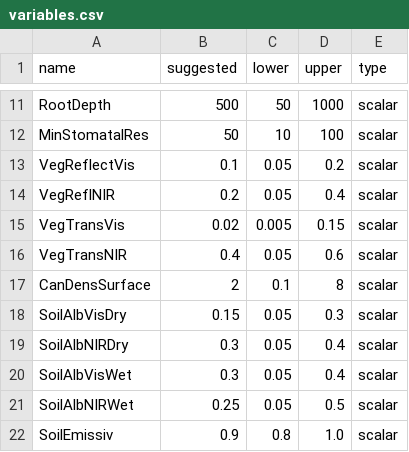
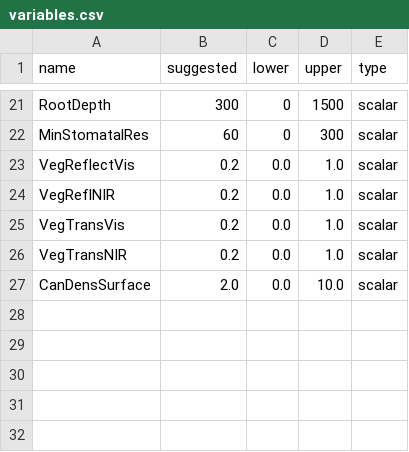
Before and after one commit to stefanocampanella/MHPC-project, a CSV file: data/Matsch B2/variables.csv, drawn as a sheet; only a part is shown, gaps mark what is left out; removed rows and columns are numbered as before the commit, all else as after; the diff covers the shown part only; the diff names each change by its address in the sheet, - before the commit and + after, or states it on an @@ line.

```diff
--- a/data/Matsch B2/variables.csv
+++ b/data/Matsch B2/variables.csv
-B21 (suggested): 500
+B21 (suggested): 300
-C21 (lower): 50
+C21 (lower): 0
-D21 (upper): 1000
+D21 (upper): 1500
-B22 (suggested): 50
+B22 (suggested): 60
-C22 (lower): 10
+C22 (lower): 0
-D22 (upper): 100
+D22 (upper): 300
-B23 (suggested): 0.1
+B23 (suggested): 0.2
-C23:C24 (lower): 0.05
+C23:C24 (lower): 0.0
-D23 (upper): 0.2
+D23 (upper): 1.0
-D24 (upper): 0.4
+D24 (upper): 1.0
-B25 (suggested): 0.02
+B25 (suggested): 0.2
-C25 (lower): 0.005
+C25 (lower): 0.0
-D25 (upper): 0.15
+D25 (upper): 1.0
-B26 (suggested): 0.4
+B26 (suggested): 0.2
-C26 (lower): 0.05
+C26 (lower): 0.0
-D26 (upper): 0.6
+D26 (upper): 1.0
-B27 (suggested): 2
+B27 (suggested): 2.0
-C27 (lower): 0.1
+C27 (lower): 0.0
-D27 (upper): 8
+D27 (upper): 10.0
-row 18: SoilAlbVisDry | 0.15 | 0.05 | 0.3 | scalar
-row 19: SoilAlbNIRDry | 0.3 | 0.05 | 0.4 | scalar
-row 20: SoilAlbVisWet | 0.3 | 0.05 | 0.4 | scalar
-row 21: SoilAlbNIRWet | 0.25 | 0.05 | 0.5 | scalar
-row 22: SoilEmissiv | 0.9 | 0.8 | 1.0 | scalar
```
Also changed, not shown: 13 added rows, 3 removed rows and 17 edited cells elsewhere in this file, 1 other file.
